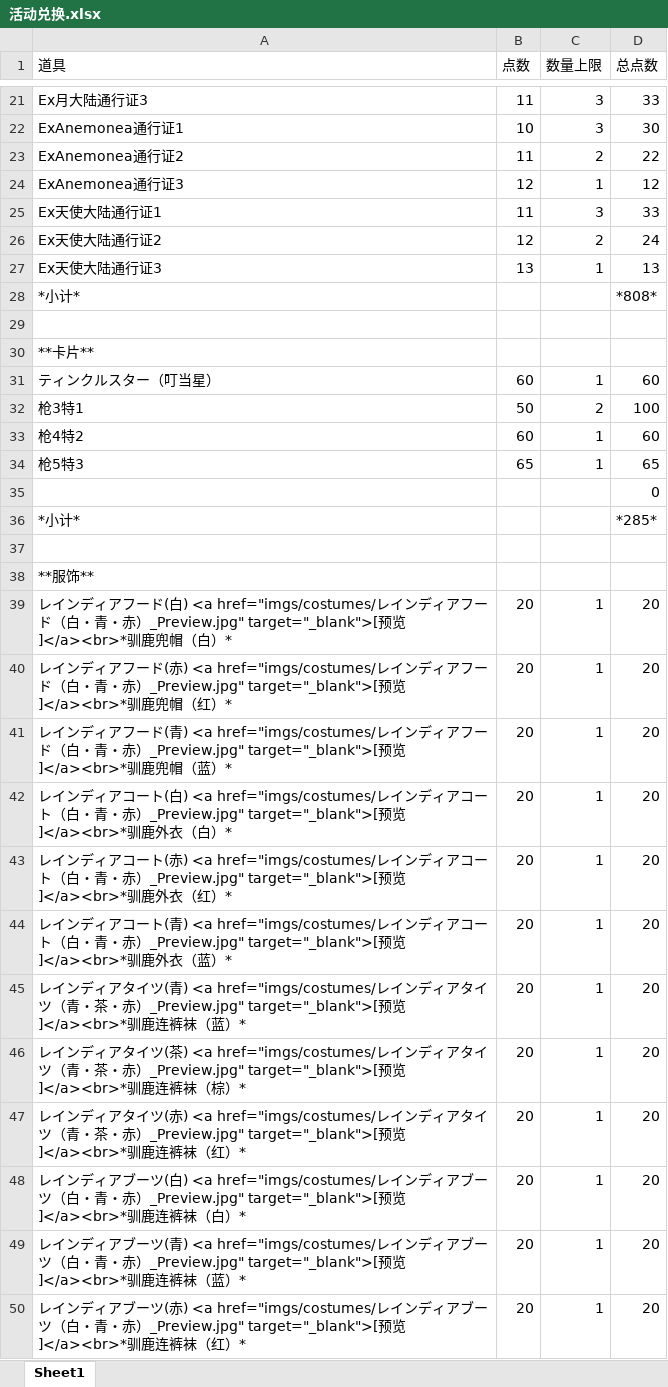
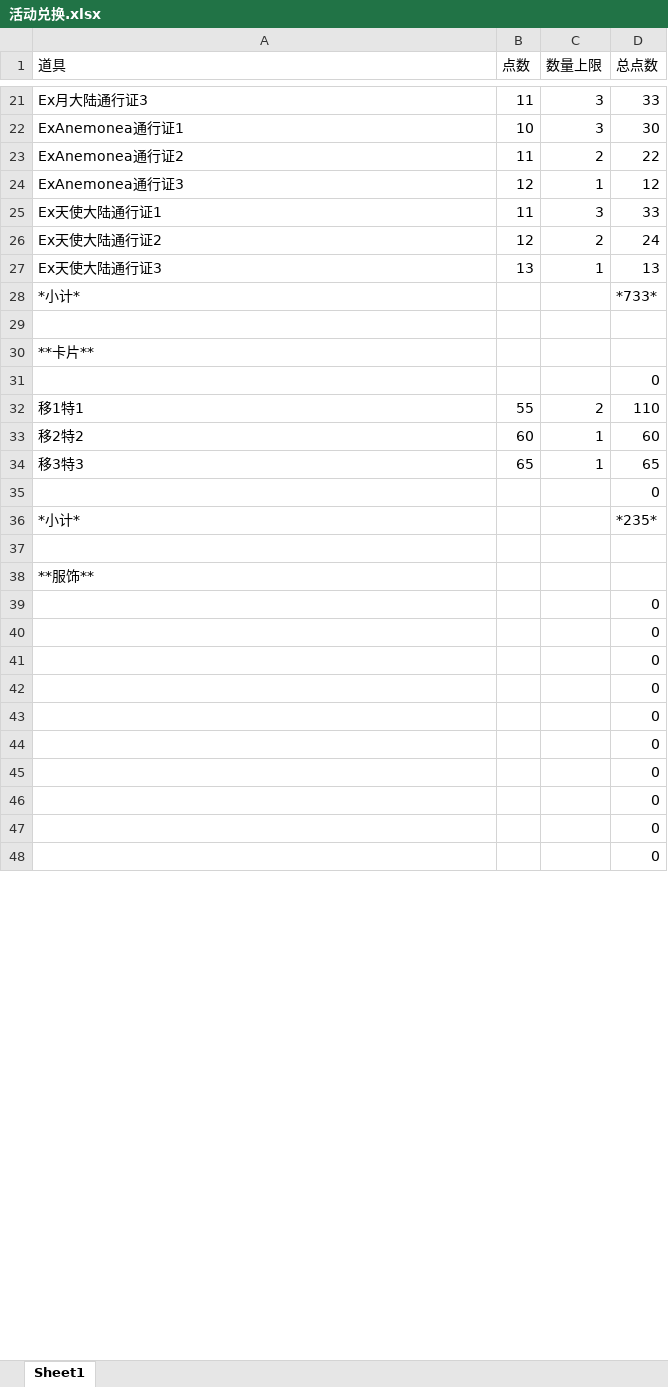
Before and after one commit to SakuranoKuriko/UnlightReviveAnnouncements, an Excel workbook: 活动兑换.xlsx, sheet Sheet1, drawn as a sheet; only a part is shown, gaps mark what is left out; values as stored, in another font and other column widths than the file's, no borders; removed rows and columns are numbered as before the commit, all else as after; the diff covers the shown part only; the diff names each change by its address in the sheet, - before the commit and + after, or states it on an @@ line.

```diff
--- a/活动兑换.xlsx (sheet Sheet1)
+++ b/活动兑换.xlsx (sheet Sheet1)
-D28 (总点数): *808*
+D28 (总点数): *733*
-row 31: ティンクルスター（叮当星） | 60 | 1 | 60
-row 32: 枪3特1 | 50 | 2 | 100
-row 33: 枪4特2 | 60 | 1 | 60
-row 34: 枪5特3 | 65 | 1 | 65
+row 32: 移1特1 | 55 | 2 | 110
+row 33: 移2特2 | 60 | 1 | 60
+row 34: 移3特3 | 65 | 1 | 65
+row 35:  |  |  | 0
-D36 (总点数): *285*
+D36 (总点数): *235*
-row 39: レインディアフード(白) <a href="imgs/costumes/レインディアフード（白・青・赤）_Preview.jpg" target="_blank">[预览]</a><br>*驯鹿兜帽（白）* | 20 | 1 | 20
-row 40: レインディアフード(赤) <a href="imgs/costumes/レインディアフード（白・青・赤）_Preview.jpg" target="_blank">[预览]</a><br>*驯鹿兜帽（红）* | 20 | 1 | 20
-row 41: レインディアフード(青) <a href="imgs/costumes/レインディアフード（白・青・赤）_Preview.jpg" target="_blank">[预览]</a><br>*驯鹿兜帽（蓝）* | 20 | 1 | 20
-row 42: レインディアコート(白) <a href="imgs/costumes/レインディアコート（白・青・赤）_Preview.jpg" target="_blank">[预览]</a><br>*驯鹿外衣（白）* | 20 | 1 | 20
-row 43: レインディアコート(赤) <a href="imgs/costumes/レインディアコート（白・青・赤）_Preview.jpg" target="_blank">[预览]</a><br>*驯鹿外衣（红）* | 20 | 1 | 20
-row 44: レインディアコート(青) <a href="imgs/costumes/レインディアコート（白・青・赤）_Preview.jpg" target="_blank">[预览]</a><br>*驯鹿外衣（蓝）* | 20 | 1 | 20
-row 45: レインディアタイツ(青) <a href="imgs/costumes/レインディアタイツ（青・茶・赤）_Preview.jpg" target="_blank">[预览]</a><br>*驯鹿连裤袜（蓝）* | 20 | 1 | 20
-row 46: レインディアタイツ(茶) <a href="imgs/costumes/レインディアタイツ（青・茶・赤）_Preview.jpg" target="_blank">[预览]</a><br>*驯鹿连裤袜（棕）* | 20 | 1 | 20
-row 47: レインディアタイツ(赤) <a href="imgs/costumes/レインディアタイツ（青・茶・赤）_Preview.jpg" target="_blank">[预览]</a><br>*驯鹿连裤袜（红）* | 20 | 1 | 20
-row 48: レインディアブーツ(白) <a href="imgs/costumes/レインディアブーツ（白・青・赤）_Preview.jpg" target="_blank">[预览]</a><br>*驯鹿连裤袜（白）* | 20 | 1 | 20
-row 49: レインディアブーツ(青) <a href="imgs/costumes/レインディアブーツ（白・青・赤）_Preview.jpg" target="_blank">[预览]</a><br>*驯鹿连裤袜（蓝）* | 20 | 1 | 20
-row 50: レインディアブーツ(赤) <a href="imgs/costumes/レインディアブーツ（白・青・赤）_Preview.jpg" target="_blank">[预览]</a><br>*驯鹿连裤袜（红）* | 20 | 1 | 20
+row 39:  |  |  | 0
+row 40:  |  |  | 0
+row 41:  |  |  | 0
+row 42:  |  |  | 0
+row 43:  |  |  | 0
+row 44:  |  |  | 0
+row 45:  |  |  | 0
+row 46:  |  |  | 0
+row 47:  |  |  | 0
+row 48:  |  |  | 0
```
Also changed, not shown: 7 added rows, 5 removed rows and 5 edited cells elsewhere in this sheet, formulas that keep their value, 9 other files.
